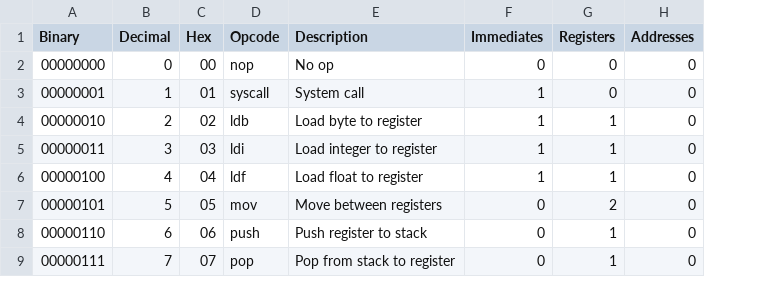
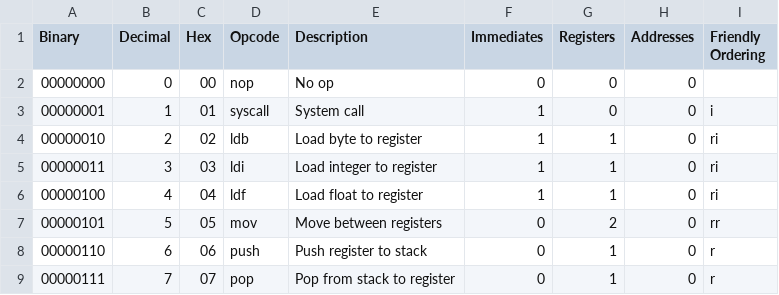
Before and after one commit to Voxeon/voxl-instruction-set, a CSV file: base_instruction_set.csv, drawn as a sheet; only a part is shown; the diff names each change by its address in the sheet, - before the commit and + after, or states it on an @@ line.

Commit message:
Added support for predefined argument ordering

```diff
--- a/base_instruction_set.csv
+++ b/base_instruction_set.csv
+column I (Friendly Ordering), rows 3-9: i | ri | ri | ri | rr | r | r
```
Also changed, not shown: 4 other files.
